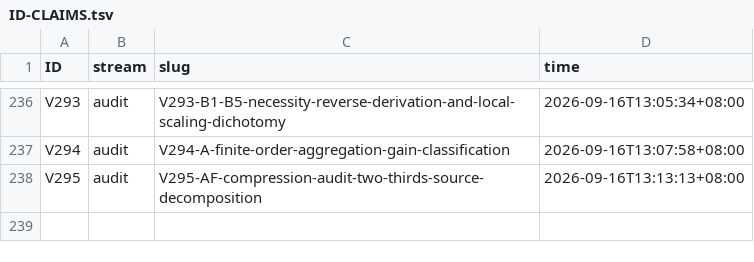
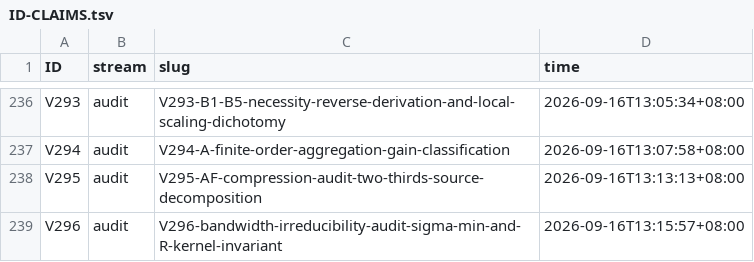
Before and after one commit to wxtanghui2023/dn-positivity, a TSV file: docs/ID-CLAIMS.tsv, drawn as a sheet; only a part is shown, gaps mark what is left out.

```diff
--- a/docs/ID-CLAIMS.tsv
+++ b/docs/ID-CLAIMS.tsv
@@ -238 +238,2 @@ V294	audit	V294-A-finite-order-aggregation-gain-classification	2026-09-16T13:07:
 V295	audit	V295-AF-compression-audit-two-thirds-source-decomposition	2026-09-16T13:13:13+08:00
+V296	audit	V296-bandwidth-irreducibility-audit-sigma-min-and-R-kernel-invariant	2026-09-16T13:15:57+08:00
```
Also changed, not shown: 3 other files.
